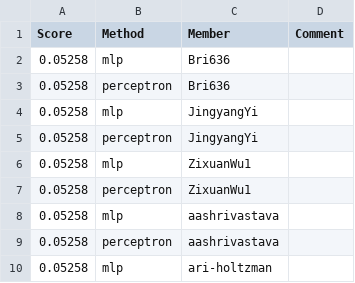
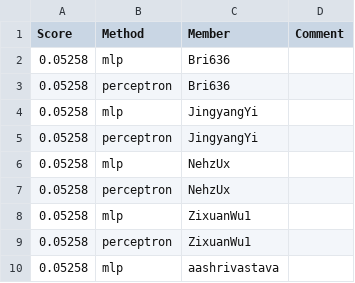
Before and after one commit to UChi-CI/data-37712-win25-leaderboard, a CSV file: assignment-1-leaderboard/leaderboard_newsgroups.csv, drawn as a sheet; only a part is shown; the shorter side is filled out with more unchanged rows; the diff names each change by its address in the sheet, - before the commit and + after, or states it on an @@ line.

Commit message:
Leaderboard Update

```diff
--- a/assignment-1-leaderboard/leaderboard_newsgroups.csv
+++ b/assignment-1-leaderboard/leaderboard_newsgroups.csv
+row 6: 0.05258 | mlp | NehzUx
+row 7: 0.05258 | perceptron | NehzUx
```
